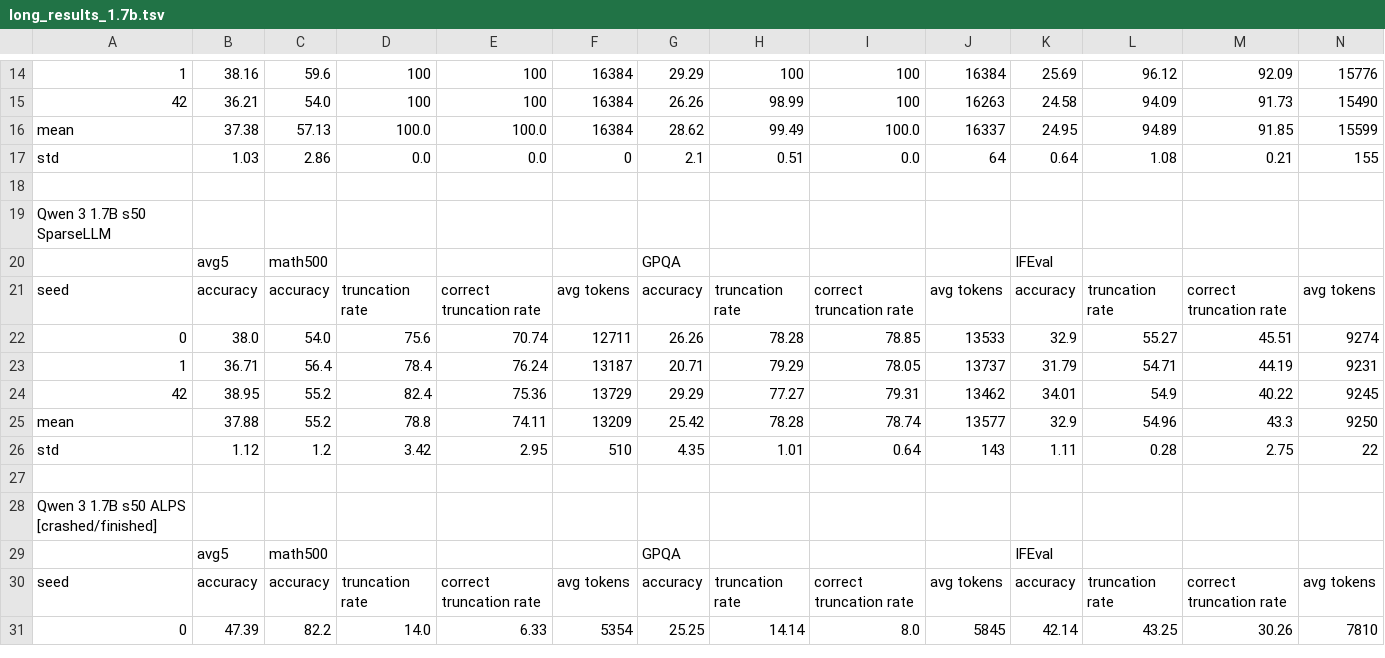
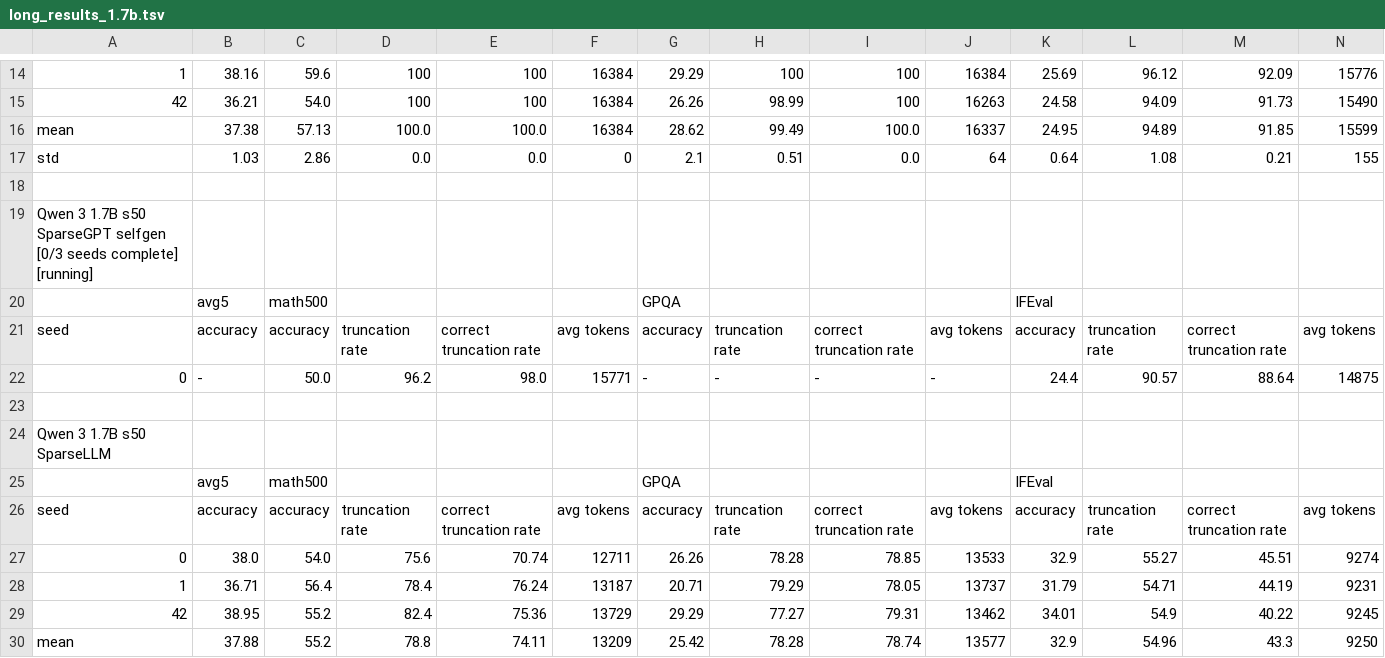
Before and after one commit to cosmos1030/onpolicyelsa_code, a TSV file: long_tsv_results/1.7b/long_results_1.7b.tsv, drawn as a sheet; only a part is shown, gaps mark what is left out; the shorter side is filled out with more unchanged rows; rows hold the shown columns only; the diff names each change by its address in the sheet, - before the commit and + after, or states it on an @@ line.

Commit message:
harvest: refreshed long/strict TSVs (2026-09-25 01:20:05)

```diff
--- a/long_tsv_results/1.7b/long_results_1.7b.tsv
+++ b/long_tsv_results/1.7b/long_results_1.7b.tsv
+row 19: Qwen 3 1.7B s50 SparseGPT selfgen [0/3 seeds complete] [running]
+row 20:  | avg5 | math500 |  |  |  | GPQA |  |  |  | IFEval
+row 21: seed | accuracy | accuracy | truncation rate | correct truncation rate | avg tokens | accuracy | truncation rate | correct truncation rate | avg tokens | accuracy | truncation rate | correct truncation rate | avg tokens
+row 22: 0 | - | 50.0 | 96.2 | 98.0 | 15771 | - | - | - | - | 24.4 | 90.57 | 88.64 | 14875
+row 23: (empty)
```
Also changed, not shown: long_tsv_results/1.7b/runs_1.7b.tsv, long_tsv_results/8b/long_results_8b.tsv, 3 other files.
